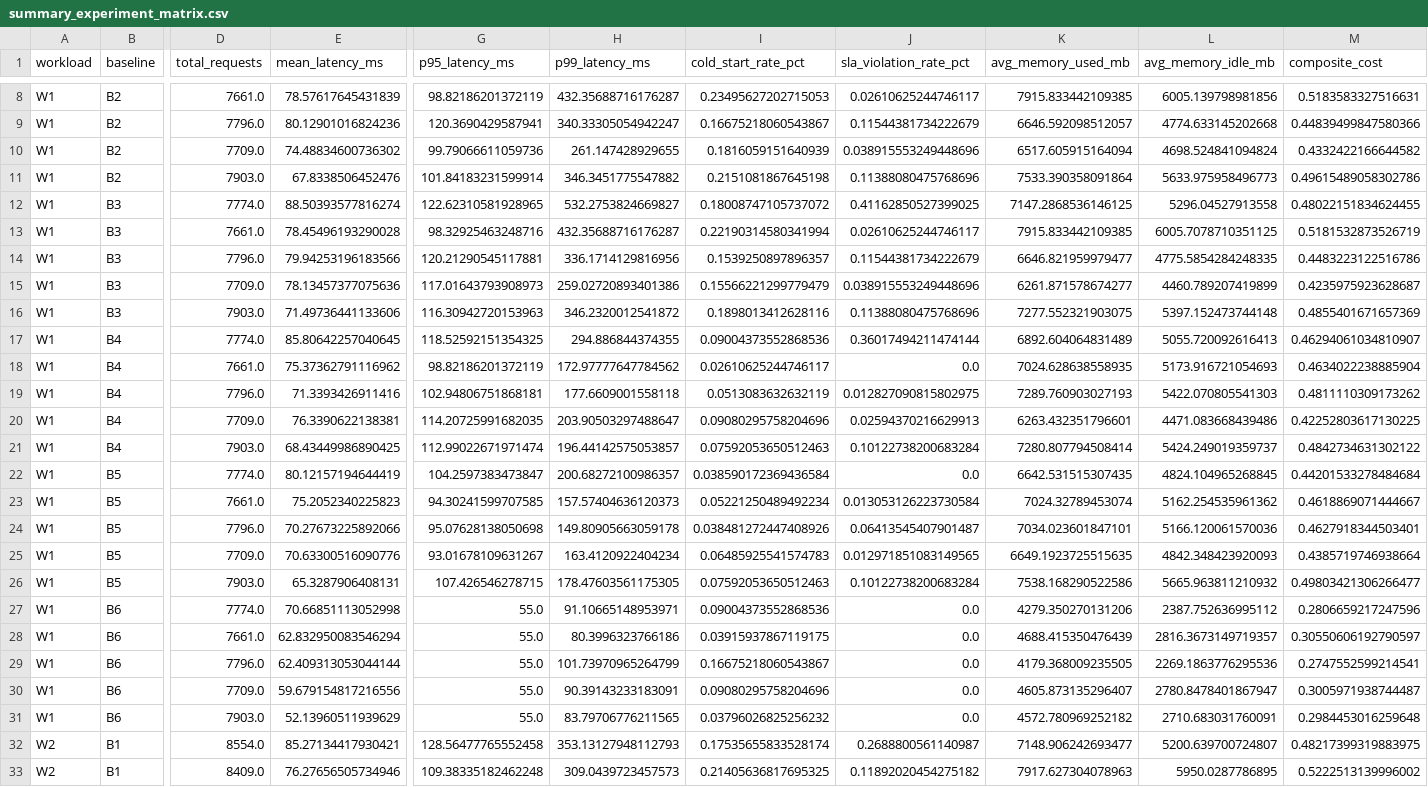
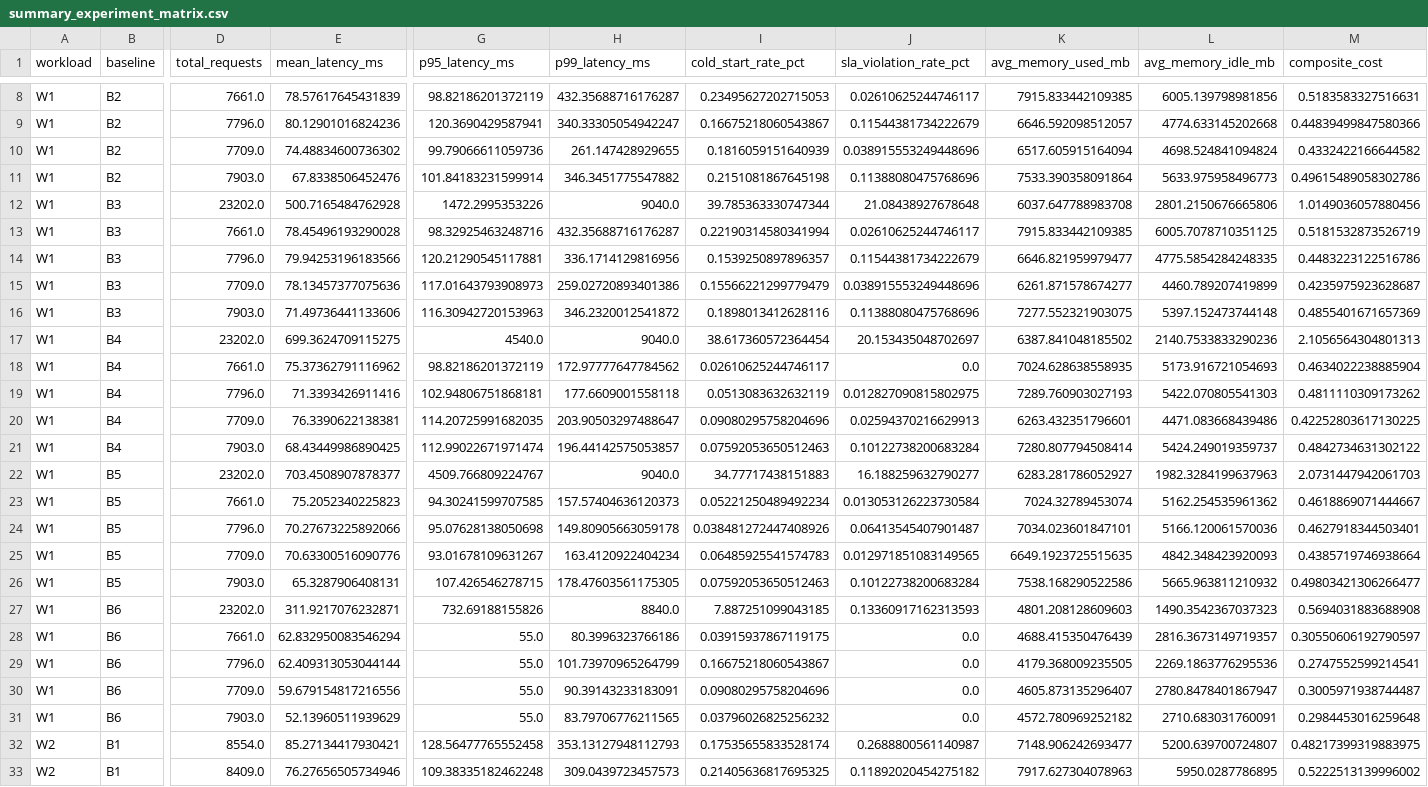
Before and after one commit to Harshit007-alt/GranWarm, a CSV file: results/raw/summary_experiment_matrix.csv, drawn as a sheet; only a part is shown, gaps mark what is left out; removed rows and columns are numbered as before the commit, all else as after; rows hold the shown columns only; the diff covers the shown part only; the diff names each change by its address in the sheet, - before the commit and + after, or states it on an @@ line.

```diff
--- a/results/raw/summary_experiment_matrix.csv
+++ b/results/raw/summary_experiment_matrix.csv
-D12 (total_requests): 7774.0
+D12 (total_requests): 23202.0
-E12 (mean_latency_ms): 88.50393577816274
+E12 (mean_latency_ms): 500.7165484762928
-G12 (p95_latency_ms): 122.62310581928965
+G12 (p95_latency_ms): 1472.2995353226
-H12 (p99_latency_ms): 532.2753824669827
+H12 (p99_latency_ms): 9040.0
-I12 (cold_start_rate_pct): 0.18008747105737072
+I12 (cold_start_rate_pct): 39.785363330747344
-J12 (sla_violation_rate_pct): 0.41162850527399025
+J12 (sla_violation_rate_pct): 21.08438927678648
-K12 (avg_memory_used_mb): 7147.2868536146125
+K12 (avg_memory_used_mb): 6037.647788983708
-L12 (avg_memory_idle_mb): 5296.04527913558
+L12 (avg_memory_idle_mb): 2801.2150676665806
-M12 (composite_cost): 0.48022151834624455
+M12 (composite_cost): 1.0149036057880456
-row 17: W1 | B4 | 7774.0 | 85.80642257040645 | 118.52592151354325 | 294.886844374355 | 0.09004373552868536 | 0.36017494211474144 | 6892.604064831489 | 5055.720092616413 | 0.46294061034810907
+row 17: W1 | B4 | 23202.0 | 699.3624709115275 | 4540.0 | 9040.0 | 38.617360572364454 | 20.153435048702697 | 6387.841048185502 | 2140.7533833290236 | 2.1056564304801313
-D22 (total_requests): 7774.0
+D22 (total_requests): 23202.0
-E22 (mean_latency_ms): 80.12157194644419
+E22 (mean_latency_ms): 703.4508907878377
-G22 (p95_latency_ms): 104.2597383473847
+G22 (p95_latency_ms): 4509.766809224767
-H22 (p99_latency_ms): 200.68272100986357
+H22 (p99_latency_ms): 9040.0
-I22 (cold_start_rate_pct): 0.038590172369436584
+I22 (cold_start_rate_pct): 34.77717438151883
-J22 (sla_violation_rate_pct): 0.0
+J22 (sla_violation_rate_pct): 16.188259632790277
-K22 (avg_memory_used_mb): 6642.531515307435
+K22 (avg_memory_used_mb): 6283.281786052927
-L22 (avg_memory_idle_mb): 4824.104965268845
+L22 (avg_memory_idle_mb): 1982.3284199637963
-M22 (composite_cost): 0.44201533278484684
+M22 (composite_cost): 2.0731447942061703
-D27 (total_requests): 7774.0
+D27 (total_requests): 23202.0
-E27 (mean_latency_ms): 70.66851113052998
+E27 (mean_latency_ms): 311.9217076232871
-G27 (p95_latency_ms): 55.0
+G27 (p95_latency_ms): 732.69188155826
-H27 (p99_latency_ms): 91.10665148953971
+H27 (p99_latency_ms): 8840.0
-I27 (cold_start_rate_pct): 0.09004373552868536
+I27 (cold_start_rate_pct): 7.887251099043185
-J27 (sla_violation_rate_pct): 0.0
+J27 (sla_violation_rate_pct): 0.13360917162313593
-K27 (avg_memory_used_mb): 4279.350270131206
+K27 (avg_memory_used_mb): 4801.208128609603
-L27 (avg_memory_idle_mb): 2387.752636995112
+L27 (avg_memory_idle_mb): 1490.3542367037323
-M27 (composite_cost): 0.2806659217247596
+M27 (composite_cost): 0.5694031883688908
```
Also changed, not shown: 1 added row, 1 removed row and 9 edited cells elsewhere in this file, results/traffic/w1_run1.csv, 37 other files.
